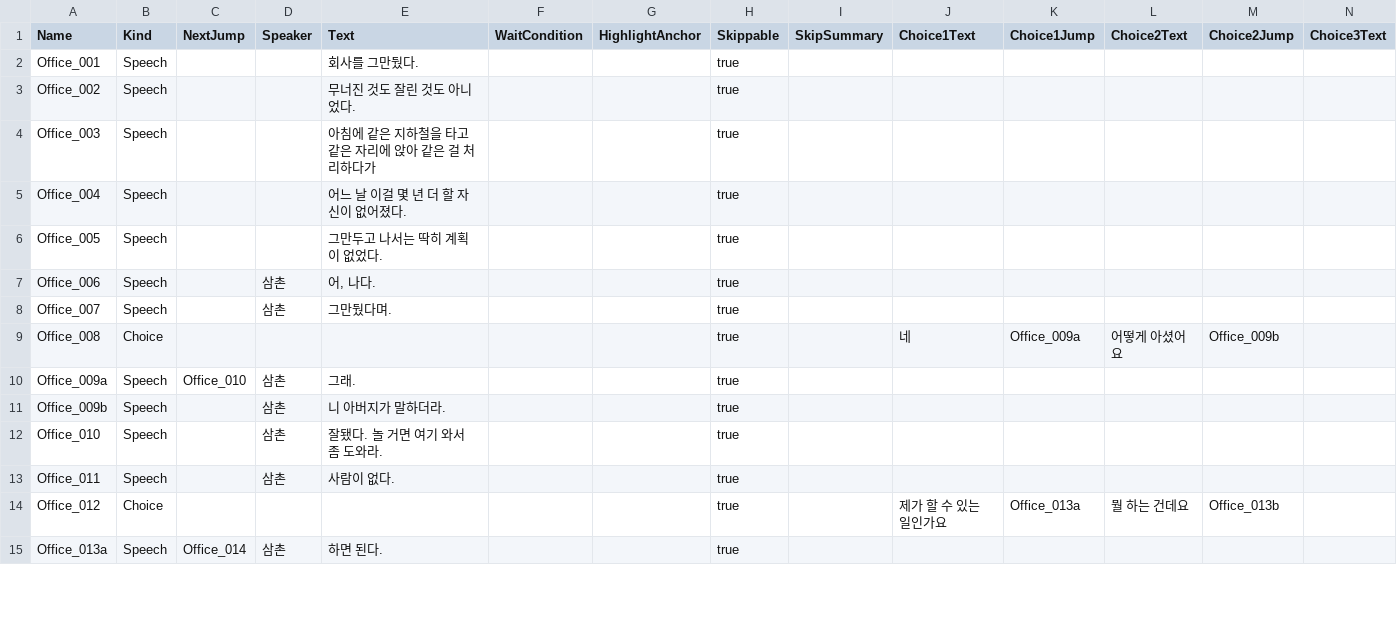
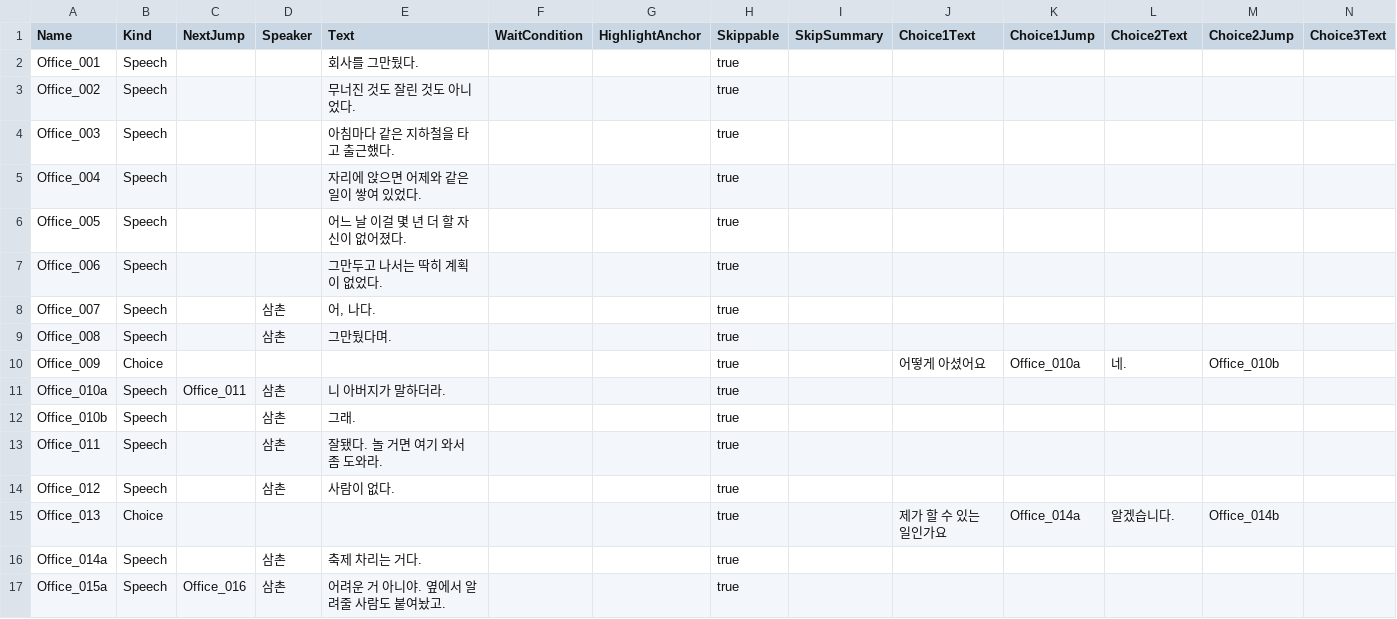
Before and after one commit to Mygarden797/FestaFiesta, a CSV file: Content/FestaFiesta/Data/Tutorial/DT_Dialogue_Tutorial.csv, drawn as a sheet; only a part is shown; removed rows and columns are numbered as before the commit, all else as after; rows hold the shown columns only; the diff covers the shown part only; the diff names each change by its address in the sheet, - before the commit and + after, or states it on an @@ line.

Commit message:
<장원재>[FEAT] 튜토리얼 건너뛰기
에디터에서 사용
- WBP_SkipConfirm 의 부모를 FF_SkipConfirmWidget 으로 지정
- Project Settings > Game > FestaFiesta Tutorial 에서 확인 창 클래스 지정
- 대사창에 SkipButton 추가

로직만 구현
- SkipTutorial — 대사와 위젯을 모두 종료. 조작 안내까지 사라짐
- 한 번 건너뛰면 자동 시작하지 않음. 레벨을 다시 들어와도 동일
- 확인 창을 거치도록 처리. 되돌릴 수 없는 선택이므로 즉시 종료하지 않음
- 확인 창이 지정되지 않으면 건너뛰지 않고 경고만 출력
- UFF_SkipConfirmWidget — 버튼 처리를 코드에서 담당
  BP 그래프는 바이너리라 병합도 리뷰도 되지 않아 로직을 두지 않음
- 확인 창 생성과 표시도 대사창 코드에서 처리
- 중복 클릭 방어
- FF.Tutorial.SkipAll 콘솔 명령

대사 정리
- 선택지를 질문 / 수긍 두 갈래로 통일. 기존 선택지가 시비조로 읽혔음
- 비서 대사에 판단 근거를 덧붙여 지시가 아닌 설명이 되게 함
- 도입부 문장 분리. 지하철과 사무실이 한 문장에 섞여 근무 장소가 모호했음
- 행 번호 재정렬

```diff
--- a/Content/FestaFiesta/Data/Tutorial/DT_Dialogue_Tutorial.csv
+++ b/Content/FestaFiesta/Data/Tutorial/DT_Dialogue_Tutorial.csv
-E4 (Text): 아침에 같은 지하철을 타고 같은 자리에 앉아 같은 걸 처리하다가
+E4 (Text): 아침마다 같은 지하철을 타고 출근했다.
-E5 (Text): 어느 날 이걸 몇 년 더 할 자신이 없어졌다.
+E5 (Text): 자리에 앉으면 어제와 같은 일이 쌓여 있었다.
-E6 (Text): 그만두고 나서는 딱히 계획이 없었다.
+E6 (Text): 어느 날 이걸 몇 년 더 할 자신이 없어졌다.
-D7 (Speaker): 삼촌
+D7 (Speaker): (empty)
-E7 (Text): 어, 나다.
+E7 (Text): 그만두고 나서는 딱히 계획이 없었다.
-E8 (Text): 그만뒀다며.
+E8 (Text): 어, 나다.
-B9 (Kind): Choice
+B9 (Kind): Speech
-D9 (Speaker): (empty)
+D9 (Speaker): 삼촌
-E9 (Text): (empty)
+E9 (Text): 그만뒀다며.
-J9 (Choice1Text): 네
+J9 (Choice1Text): (empty)
-K9 (Choice1Jump): Office_009a
+K9 (Choice1Jump): (empty)
-L9 (Choice2Text): 어떻게 아셨어요
+L9 (Choice2Text): (empty)
-M9 (Choice2Jump): Office_009b
+M9 (Choice2Jump): (empty)
-row 10: Office_009a | Speech | Office_010 | 삼촌 | 그래. |  |  | true
+row 10: Office_009 | Choice |  |  |  |  |  | true |  | 어떻게 아셨어요 | Office_010a | 네. | Office_010b
-A11 (Name): Office_009b
+A11 (Name): Office_010a
-C11 (NextJump): (empty)
+C11 (NextJump): Office_011
-A12 (Name): Office_010
+A12 (Name): Office_010b
-E12 (Text): 잘됐다. 놀 거면 여기 와서 좀 도와라.
+E12 (Text): 그래.
-E13 (Text): 사람이 없다.
+E13 (Text): 잘됐다. 놀 거면 여기 와서 좀 도와라.
-B14 (Kind): Choice
+B14 (Kind): Speech
-D14 (Speaker): (empty)
+D14 (Speaker): 삼촌
-E14 (Text): (empty)
+E14 (Text): 사람이 없다.
-J14 (Choice1Text): 제가 할 수 있는 일인가요
+J14 (Choice1Text): (empty)
-K14 (Choice1Jump): Office_013a
+K14 (Choice1Jump): (empty)
-L14 (Choice2Text): 뭘 하는 건데요
+L14 (Choice2Text): (empty)
-M14 (Choice2Jump): Office_013b
+M14 (Choice2Jump): (empty)
+row 15: Office_013 | Choice |  |  |  |  |  | true |  | 제가 할 수 있는 일인가요 | Office_014a | 알겠습니다. | Office_014b
+row 16: Office_014a | Speech |  | 삼촌 | 축제 차리는 거다. |  |  | true
-A17 (Name): Office_013a
+A17 (Name): Office_015a
-C17 (NextJump): Office_014
+C17 (NextJump): Office_016
-E17 (Text): 하면 된다.
+E17 (Text): 어려운 거 아니야. 옆에서 알려줄 사람도 붙여놨고.
```
Also changed, not shown: 3 added rows, 7 removed rows and 81 edited cells elsewhere in this file, 11 other files.
